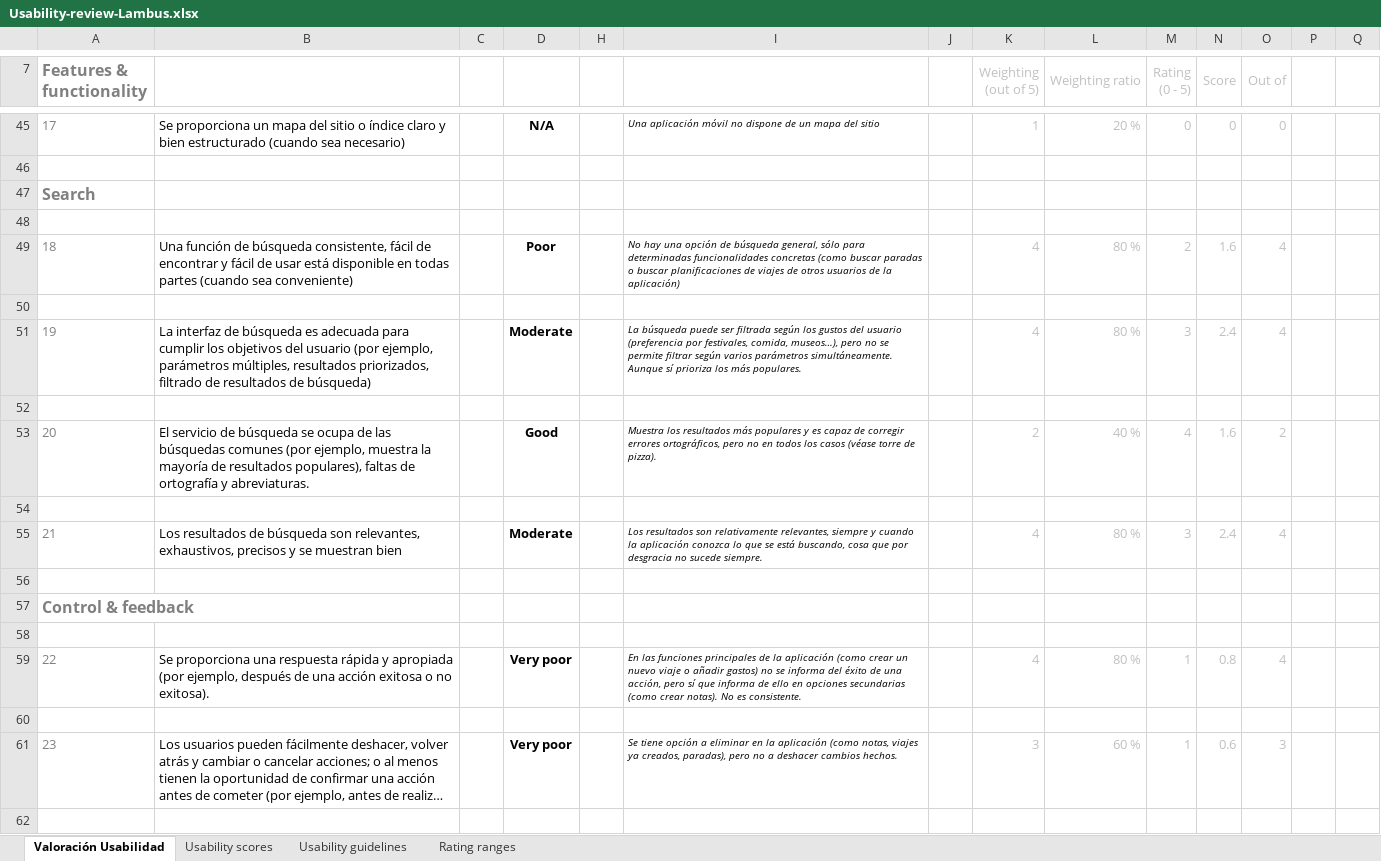
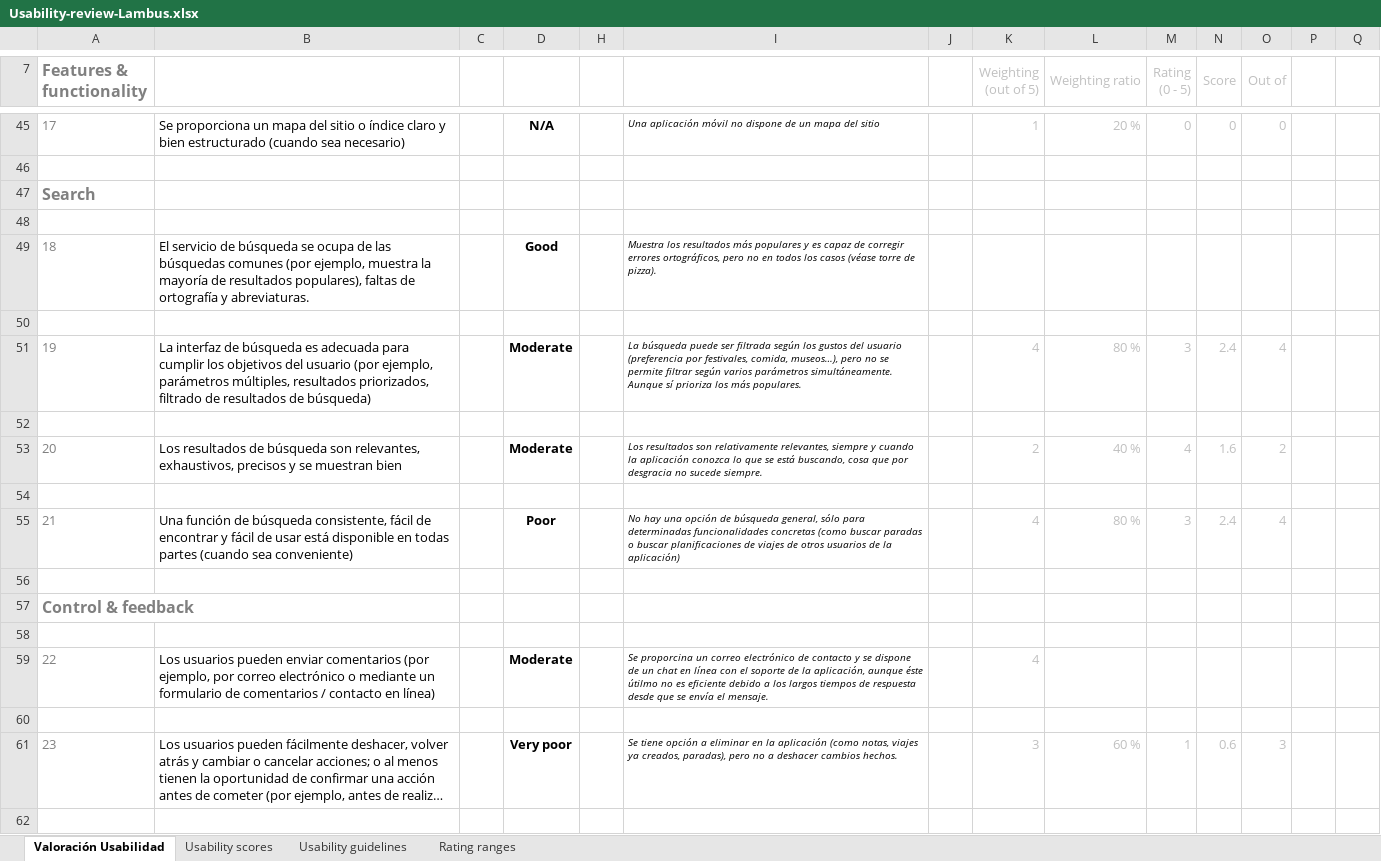
Before and after one commit to Olasergiolas/DIU21, an Excel workbook: P1/Usability-review-Lambus.xlsx, sheet Valoración Usabilidad, drawn as a sheet; only a part is shown, gaps mark what is left out; long unchanged cells end in …; values as stored, in another font and other column widths than the file's, no borders; charts and pictures and conditional formats not drawn; removed rows and columns are numbered as before the commit, all else as after; rows hold the shown columns only; the diff covers the shown part only; the diff names each change by its address in the sheet, - before the commit and + after, or states it on an @@ line.

```diff
--- a/P1/Usability-review-Lambus.xlsx (sheet Valoración Usabilidad)
+++ b/P1/Usability-review-Lambus.xlsx (sheet Valoración Usabilidad)
-row 49: 18 | Una función de búsqueda consistente, fácil de encontrar y fácil de usar está disponible en todas partes (cuando sea conveniente) |  | Poor |  | No hay una opción de búsqueda general, sólo para determinadas funcionalidades concretas (como buscar paradas o buscar planificaciones de viajes de otros usuarios de la aplicación) |  | 4 | 80 % | 2 | 1.6 | 4
+row 49: 18 | El servicio de búsqueda se ocupa de las búsquedas comunes (por ejemplo, muestra la mayoría de resultados populares), faltas de ortografía y abreviaturas. |  | Good |  | Muestra los resultados más populares y es capaz de corregir errores ortográficos, pero no en todos los casos (véase torre de pizza).
-B53: El servicio de búsqueda se ocupa de las búsquedas comunes (por ejemplo, muestra la mayoría de resultados populares), faltas de ortografía y abreviaturas.
+B53: Los resultados de búsqueda son relevantes, exhaustivos, precisos y se muestran bien
-D53: Good
+D53: Moderate
-I53: Muestra los resultados más populares y es capaz de corregir errores ortográficos, pero no en todos los casos (véase torre de pizza).
+I53: Los resultados son relativamente relevantes, siempre y cuando la aplicación conozca lo que se está buscando, cosa que por desgracia no sucede siempre.
-B55: Los resultados de búsqueda son relevantes, exhaustivos, precisos y se muestran bien
+B55: Una función de búsqueda consistente, fácil de encontrar y fácil de usar está disponible en todas partes (cuando sea conveniente)
-D55: Moderate
+D55: Poor
-I55: Los resultados son relativamente relevantes, siempre y cuando la aplicación conozca lo que se está buscando, cosa que por desgracia no sucede siempre.
+I55: No hay una opción de búsqueda general, sólo para determinadas funcionalidades concretas (como buscar paradas o buscar planificaciones de viajes de otros usuarios de la aplicación)
-B59: Se proporciona una respuesta rápida y apropiada (por ejemplo, después de una acción exitosa o no exitosa).
+B59: Los usuarios pueden enviar comentarios (por ejemplo, por correo electrónico o mediante un formulario de comentarios / contacto en línea)
-D59: Very poor
+D59: Moderate
-I59: En las funciones principales de la aplicación (como crear un nuevo viaje o añadir gastos) no se informa del éxito de una acción, pero sí que informa de ello en opciones secundarias (como crear notas). No es consistente.
+I59: Se proporcina un correo electrónico de contacto y se dispone de un chat en línea con el soporte de la aplicación, aunque éste útilmo no es eficiente debido a los largos tiempos de respuesta desde que se envía el mensaje.
-L59 (Weighting ratio): 80 %
+L59 (Weighting ratio): (empty)
-M59 (Rating (0 - 5)): 1
+M59 (Rating (0 - 5)): (empty)
-N59 (Score): 0.8
+N59 (Score): (empty)
-O59 (Out of): 4
+O59 (Out of): (empty)
```
Also changed, not shown: 5 added rows, 5 removed rows and 104 edited cells elsewhere in this sheet, formulas that keep their value, charts or pictures, 1 other file.
